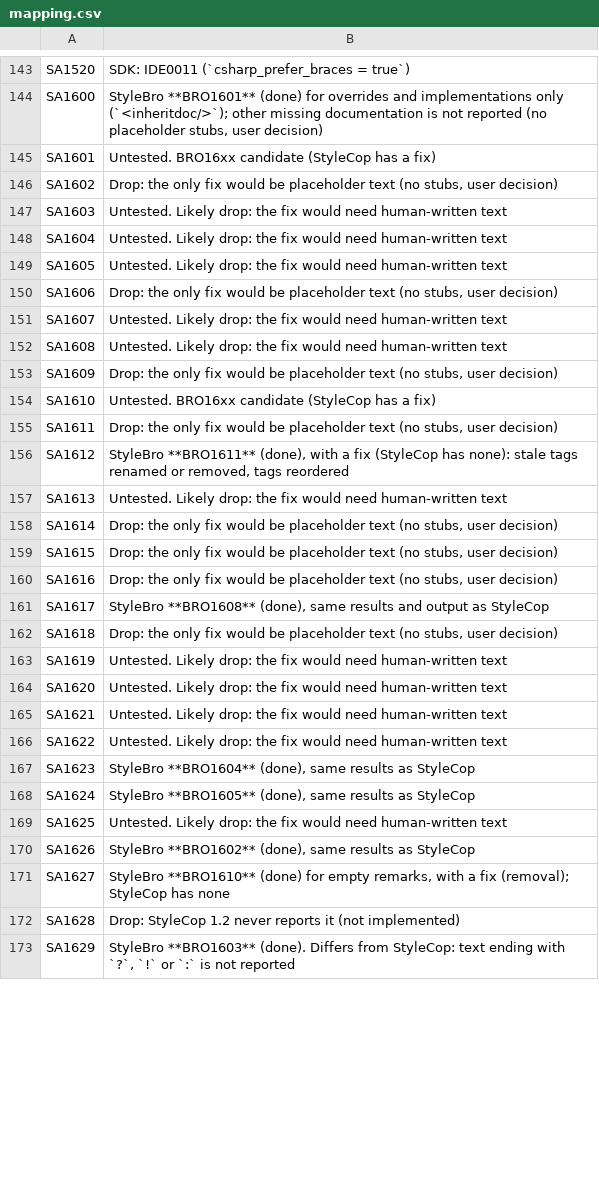
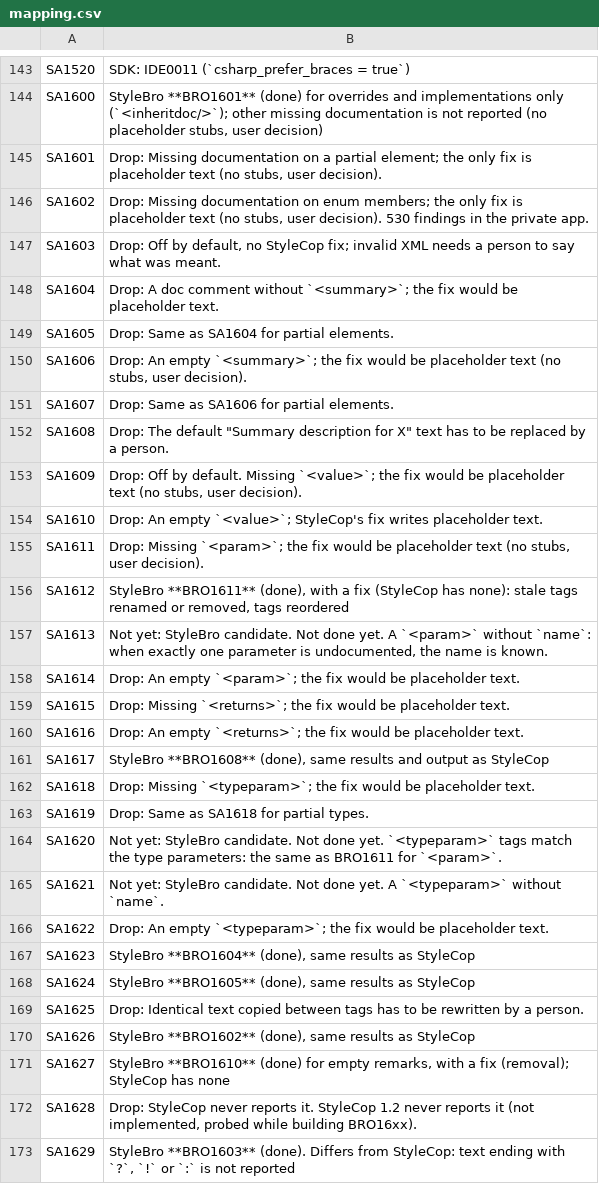
Before and after one commit to bisforboman/stylebro, a CSV file: scripts/stylecop-survey/data/mapping.csv, drawn as a sheet; only a part is shown, gaps mark what is left out; the diff covers the shown part only.

```diff
--- a/scripts/stylecop-survey/data/mapping.csv
+++ b/scripts/stylecop-survey/data/mapping.csv
@@ -144,30 +144,30 @@ SA1520,SDK: IDE0011 (`csharp_prefer_braces = true`)
 SA1600,"StyleBro **BRO1601** (done) for overrides and implementations only (`<inheritdoc/>`); other missing documentation is not reported (no placeholder stubs, user decision)"
-SA1601,Untested. BRO16xx candidate (StyleCop has a fix)
-SA1602,"Drop: the only fix would be placeholder text (no stubs, user decision)"
-SA1603,Untested. Likely drop: the fix would need human-written text
-SA1604,Untested. Likely drop: the fix would need human-written text
-SA1605,Untested. Likely drop: the fix would need human-written text
-SA1606,"Drop: the only fix would be placeholder text (no stubs, user decision)"
-SA1607,Untested. Likely drop: the fix would need human-written text
-SA1608,Untested. Likely drop: the fix would need human-written text
-SA1609,"Drop: the only fix would be placeholder text (no stubs, user decision)"
-SA1610,Untested. BRO16xx candidate (StyleCop has a fix)
-SA1611,"Drop: the only fix would be placeholder text (no stubs, user decision)"
+SA1601,"Drop: Missing documentation on a partial element; the only fix is placeholder text (no stubs, user decision)."
+SA1602,"Drop: Missing documentation on enum members; the only fix is placeholder text (no stubs, user decision). 530 findings in the private app."
+SA1603,"Drop: Off by default, no StyleCop fix; invalid XML needs a person to say what was meant."
+SA1604,Drop: A doc comment without `<summary>`; the fix would be placeholder text.
+SA1605,Drop: Same as SA1604 for partial elements.
+SA1606,"Drop: An empty `<summary>`; the fix would be placeholder text (no stubs, user decision)."
+SA1607,Drop: Same as SA1606 for partial elements.
+SA1608,"Drop: The default ""Summary description for X"" text has to be replaced by a person."
+SA1609,"Drop: Off by default. Missing `<value>`; the fix would be placeholder text (no stubs, user decision)."
+SA1610,Drop: An empty `<value>`; StyleCop's fix writes placeholder text.
+SA1611,"Drop: Missing `<param>`; the fix would be placeholder text (no stubs, user decision)."
 SA1612,"StyleBro **BRO1611** (done), with a fix (StyleCop has none): stale tags renamed or removed, tags reordered"
-SA1613,Untested. Likely drop: the fix would need human-written text
-SA1614,"Drop: the only fix would be placeholder text (no stubs, user decision)"
-SA1615,"Drop: the only fix would be placeholder text (no stubs, user decision)"
-SA1616,"Drop: the only fix would be placeholder text (no stubs, user decision)"
+SA1613,"Not yet: StyleBro candidate. Not done yet. A `<param>` without `name`: when exactly one parameter is undocumented, the name is known."
+SA1614,Drop: An empty `<param>`; the fix would be placeholder text.
+SA1615,Drop: Missing `<returns>`; the fix would be placeholder text.
+SA1616,Drop: An empty `<returns>`; the fix would be placeholder text.
 SA1617,"StyleBro **BRO1608** (done), same results and output as StyleCop"
-SA1618,"Drop: the only fix would be placeholder text (no stubs, user decision)"
-SA1619,Untested. Likely drop: the fix would need human-written text
-SA1620,Untested. Likely drop: the fix would need human-written text
-SA1621,Untested. Likely drop: the fix would need human-written text
-SA1622,Untested. Likely drop: the fix would need human-written text
+SA1618,Drop: Missing `<typeparam>`; the fix would be placeholder text.
+SA1619,Drop: Same as SA1618 for partial types.
+SA1620,Not yet: StyleBro candidate. Not done yet. `<typeparam>` tags match the type parameters: the same as BRO1611 for `<param>`.
+SA1621,Not yet: StyleBro candidate. Not done yet. A `<typeparam>` without `name`.
+SA1622,Drop: An empty `<typeparam>`; the fix would be placeholder text.
 SA1623,"StyleBro **BRO1604** (done), same results as StyleCop"
 SA1624,"StyleBro **BRO1605** (done), same results as StyleCop"
-SA1625,Untested. Likely drop: the fix would need human-written text
+SA1625,Drop: Identical text copied between tags has to be rewritten by a person.
 SA1626,"StyleBro **BRO1602** (done), same results as StyleCop"
 SA1627,"StyleBro **BRO1610** (done) for empty remarks, with a fix (removal); StyleCop has none"
-SA1628,Drop: StyleCop 1.2 never reports it (not implemented)
+SA1628,"Drop: StyleCop never reports it. StyleCop 1.2 never reports it (not implemented, probed while building BRO16xx)."
 SA1629,"StyleBro **BRO1603** (done). Differs from StyleCop: text ending with `?`, `!` or `:` is not reported"
```
Also changed, not shown: 78 edited cells elsewhere in this file, scripts/stylecop-survey/data/sdk-check.csv, 13 other files.
